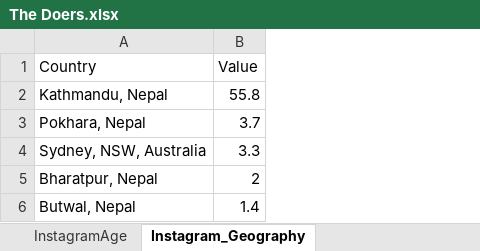
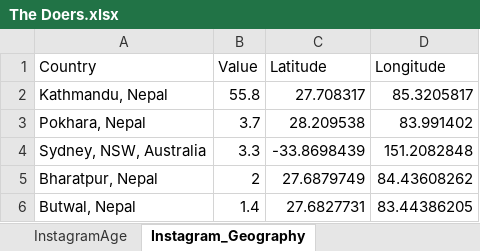
Before and after one commit to Swopnil38/Visualizer, an Excel workbook: data/The Doers.xlsx, sheet Instagram_Geography, drawn as a sheet; values as stored, in another font and other column widths than the file's, no borders; the diff names each change by its address in the sheet, - before the commit and + after, or states it on an @@ line.

```diff
--- a/data/The Doers.xlsx (sheet Instagram_Geography)
+++ b/data/The Doers.xlsx (sheet Instagram_Geography)
+column C (Latitude), rows 2-6: 27.708317 | 28.209538 | -33.8698439 | 27.6879749 | 27.6827731
+column D (Longitude), rows 2-6: 85.3205817 | 83.991402 | 151.2082848 | 84.43608262 | 83.44386205
```
Also changed, not shown: sheet Tiktok_Geography, sheet Facebook_Geography, sheet Audio_Geography, sheet Geography, data/Agrifo.xlsx, data/Finance Factory.xlsx, 28 other files.
